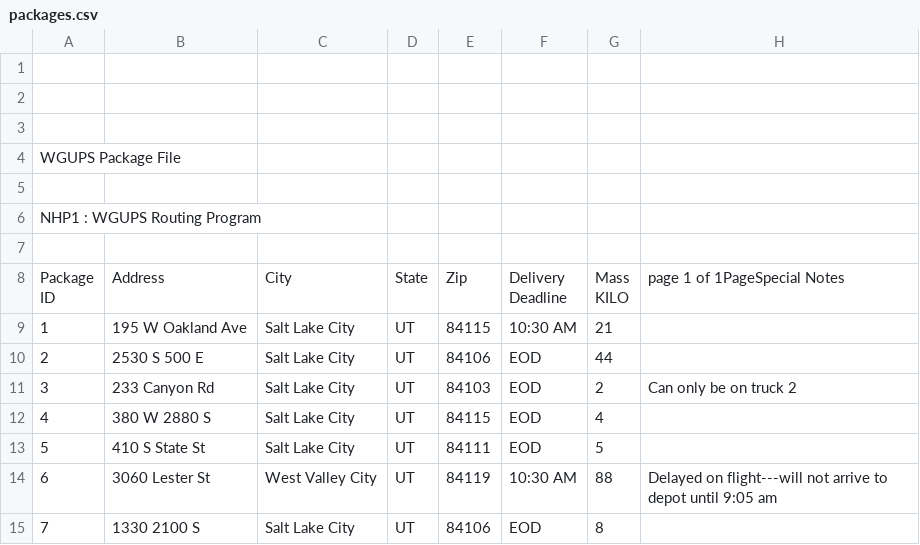
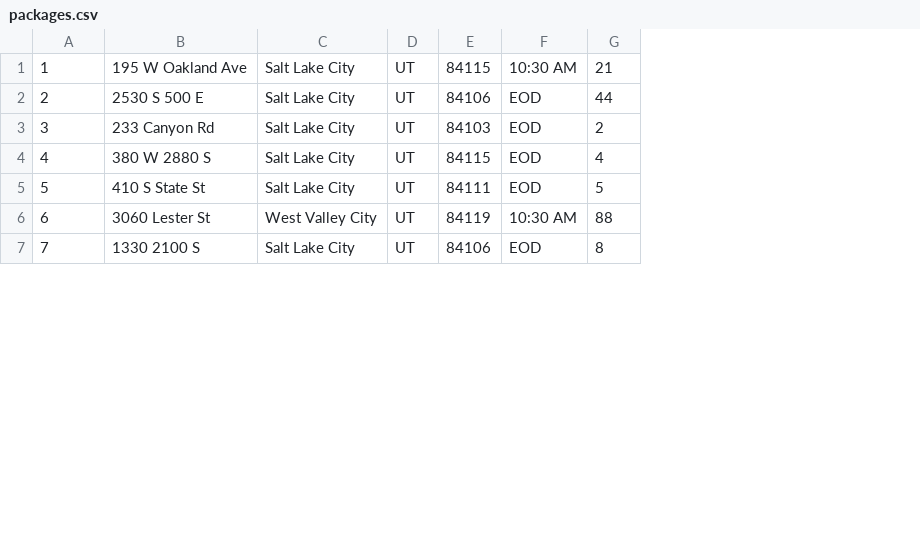
Before and after one commit to ICEBERG-r/notUPS, a CSV file: packages.csv, drawn as a sheet; only a part is shown; ↵ is a line break in a cell; the diff names each change by its address in the sheet, - before the commit and + after, or states it on an @@ line.

```diff
--- a/packages.csv
+++ b/packages.csv
-column H, rows 11-14: Can only be on truck 2 |  |  | Delayed on flight---will not arrive to depot until 9:05 am
-row 1: (empty)
-row 2: (empty)
-row 3: (empty)
-row 4: WGUPS Package File
-row 5: (empty)
-row 6: NHP1 : WGUPS Routing Program
-row 7: (empty)
-row 8: Package ↵ ID | Address | City | State | Zip | Delivery ↵ Deadline | Mass ↵ KILO | page 1 of 1PageSpecial Notes
```
Also changed, not shown: 2 other files.
